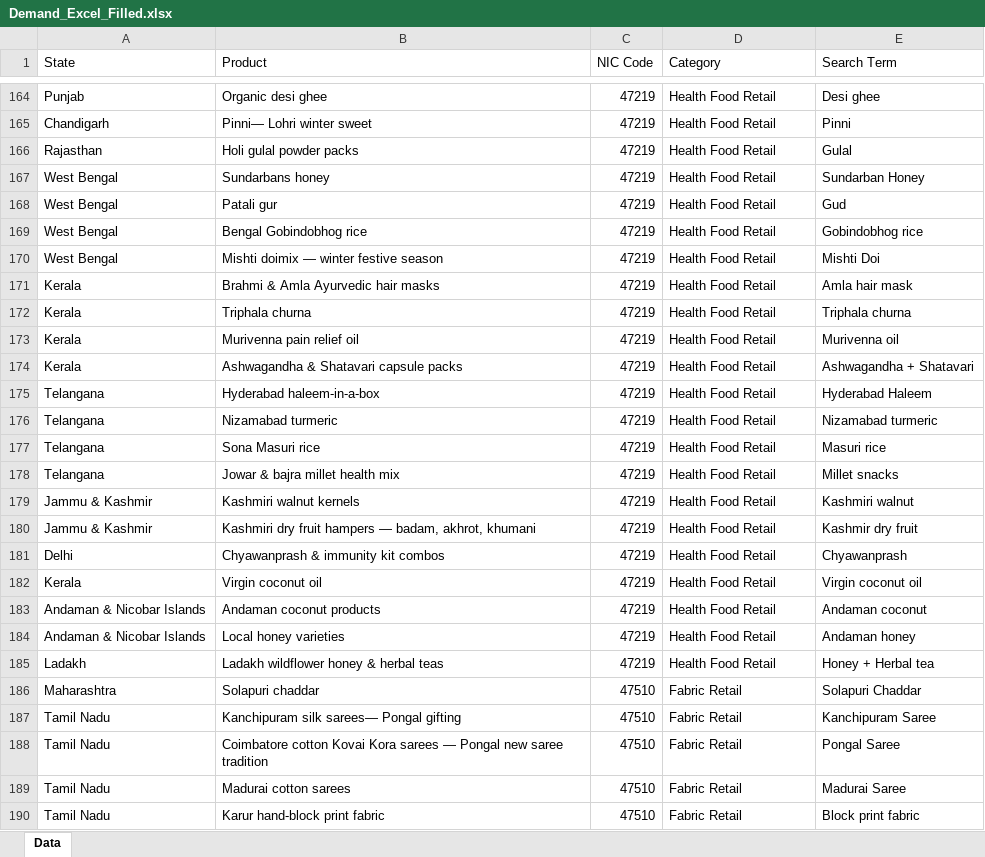
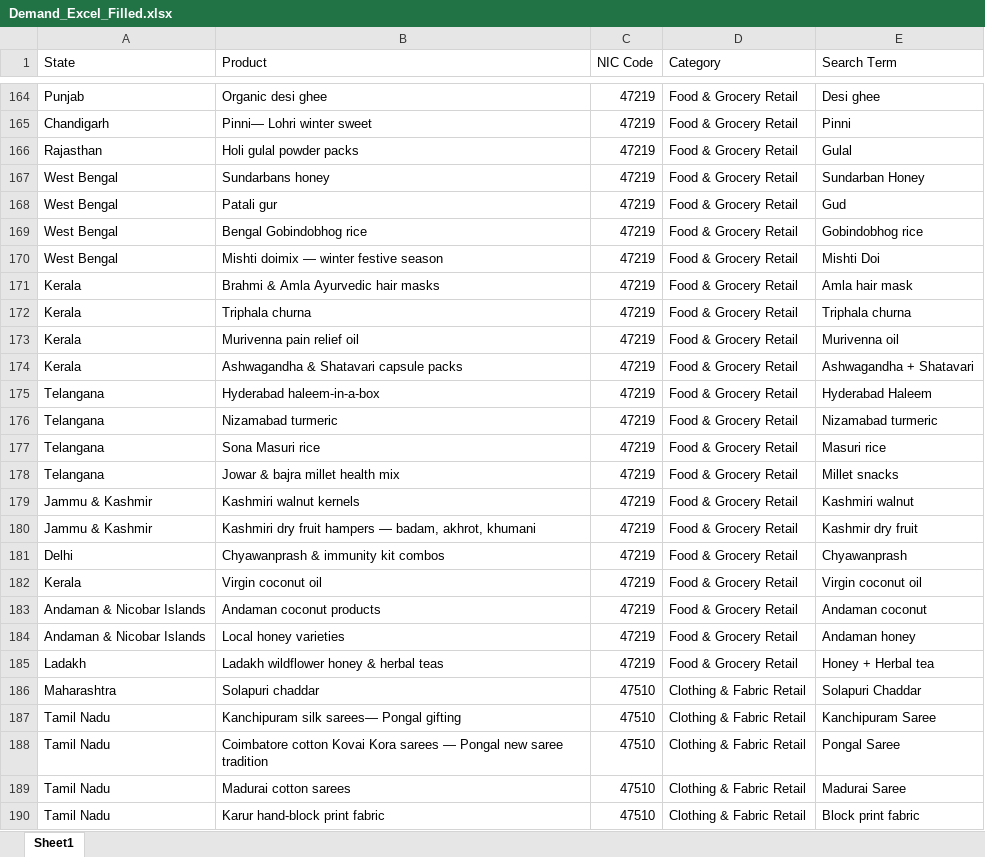
Before and after one commit to jaidevnani23/targeting-dashboard, an Excel workbook: data/Demand_Excel_Filled.xlsx, sheet Sheet1, drawn as a sheet; only a part is shown, gaps mark what is left out; values as stored, in another font and other column widths than the file's, no cell formats; the diff covers the shown part only; the diff names each change by its address in the sheet, - before the commit and + after, or states it on an @@ line.

```diff
--- a/data/Demand_Excel_Filled.xlsx (sheet Sheet1)
+++ b/data/Demand_Excel_Filled.xlsx (sheet Sheet1)
-sheet tab: Data
+sheet tab: Sheet1
-D164:D185 (Category): Health Food Retail
+D164:D185 (Category): Food & Grocery Retail
-D186:D190 (Category): Fabric Retail
+D186:D190 (Category): Clothing & Fabric Retail
```
Also changed, not shown: 267 edited cells elsewhere in this sheet, cell formats.
